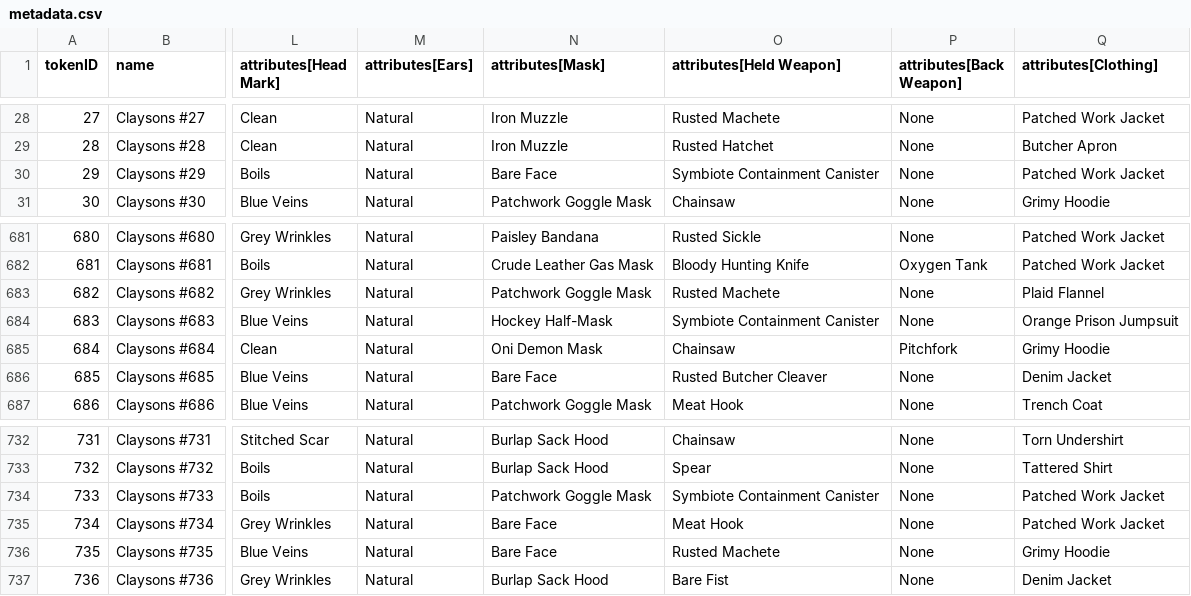
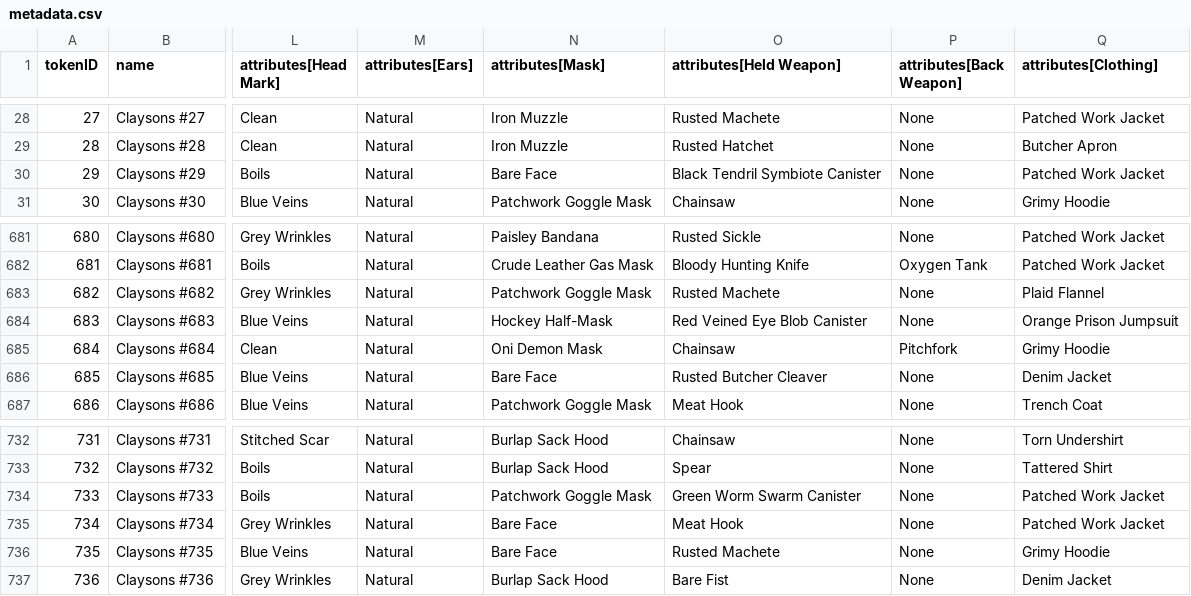
Before and after one commit to georgexmeta/SBN13thNFT, a CSV file: output/opensea/metadata.csv, drawn as a sheet; only a part is shown, gaps mark what is left out; the diff names each change by its address in the sheet, - before the commit and + after, or states it on an @@ line.

```diff
--- a/output/opensea/metadata.csv
+++ b/output/opensea/metadata.csv
-O30 (attributes[Held Weapon]): Symbiote Containment Canister
+O30 (attributes[Held Weapon]): Black Tendril Symbiote Canister
-O684 (attributes[Held Weapon]): Symbiote Containment Canister
+O684 (attributes[Held Weapon]): Red Veined Eye Blob Canister
-O734 (attributes[Held Weapon]): Symbiote Containment Canister
+O734 (attributes[Held Weapon]): Green Worm Swarm Canister
```
Also changed, not shown: 6 other files.
